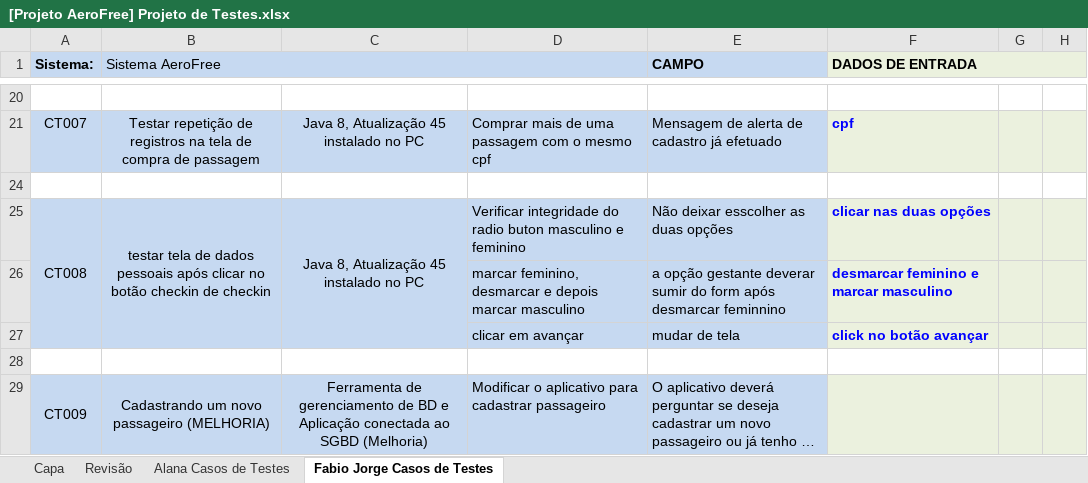
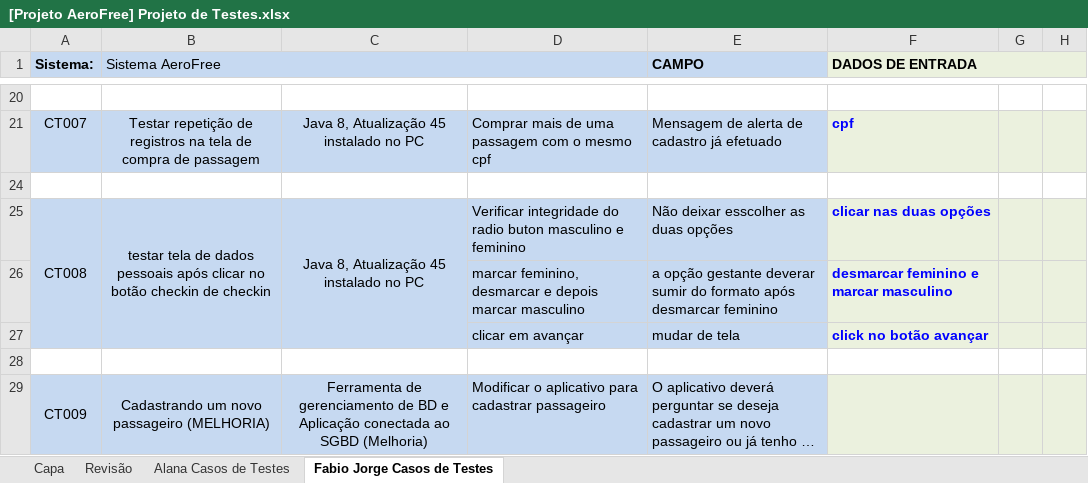
Before and after one commit to alanav120/TESTE_DE_SOFTWARE_2015-1, an Excel workbook: PROJETO DE TESTES/[Projeto AeroFree] Projeto de Testes.xlsx, sheet Fabio Jorge Casos de Testes, drawn as a sheet; only a part is shown, gaps mark what is left out; long unchanged cells end in …; values as stored, in another font and other column widths than the file's, no borders; conditional formats not drawn; the diff names each change by its address in the sheet, - before the commit and + after, or states it on an @@ line.

Commit message:
commit alterando o projeto

```diff
--- a/PROJETO DE TESTES/[Projeto AeroFree] Projeto de Testes.xlsx (sheet Fabio Jorge Casos de Testes)
+++ b/PROJETO DE TESTES/[Projeto AeroFree] Projeto de Testes.xlsx (sheet Fabio Jorge Casos de Testes)
-E26 (CAMPO): …sumir do form após desmarcar feminnino
+E26 (CAMPO): …sumir do formato após desmarcar feminino
```
